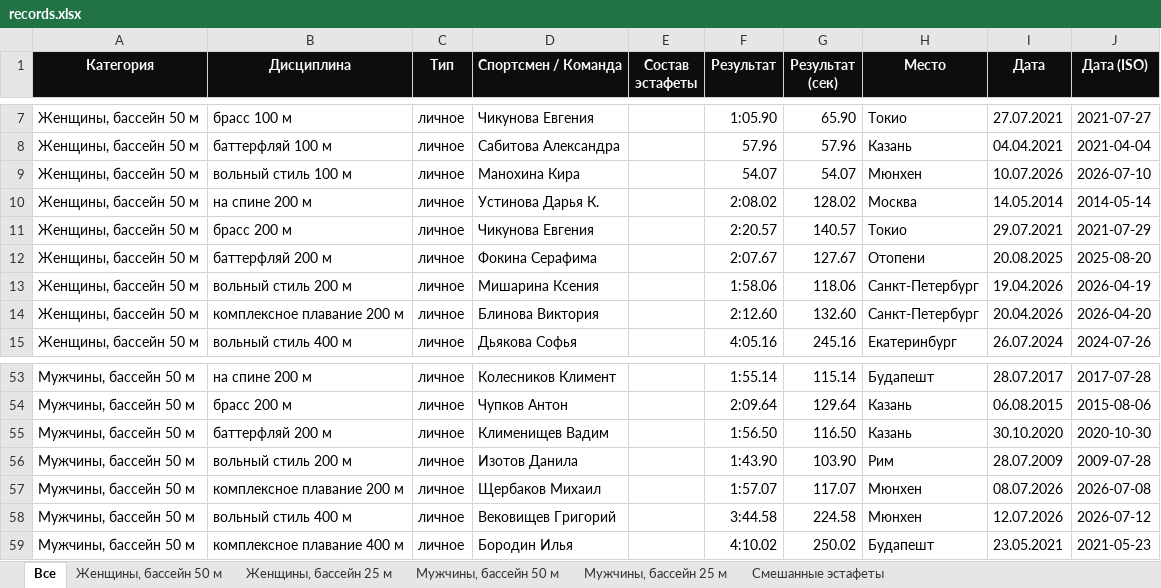
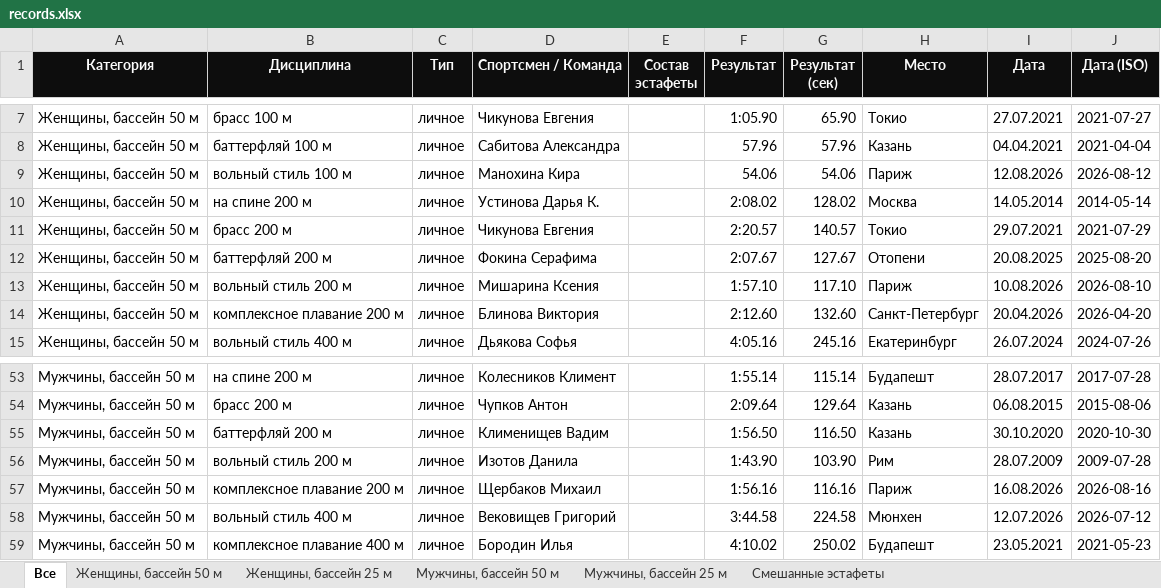
Before and after one commit to borozdov/russwimming-records-junior, an Excel workbook: public/records.xlsx, sheet Все, drawn as a sheet; only a part is shown, gaps mark what is left out; values as stored, in another font and other column widths than the file's, no borders; the diff names each change by its address in the sheet, - before the commit and + after, or states it on an @@ line.

```diff
--- a/public/records.xlsx (sheet Все)
+++ b/public/records.xlsx (sheet Все)
-F9 (Результат): 54.07
+F9 (Результат): 54.06
-G9 (Результат (сек)): 54.07
+G9 (Результат (сек)): 54.06
-H9 (Место): Мюнхен
+H9 (Место): Париж
-I9 (Дата): 10.07.2026
+I9 (Дата): 12.08.2026
-J9 (Дата (ISO)): 2026-07-10
+J9 (Дата (ISO)): 2026-08-12
-F13 (Результат): 1:58.06
+F13 (Результат): 1:57.10
-G13 (Результат (сек)): 118.06
+G13 (Результат (сек)): 117.10
-H13 (Место): Санкт-Петербург
+H13 (Место): Париж
-I13 (Дата): 19.04.2026
+I13 (Дата): 10.08.2026
-J13 (Дата (ISO)): 2026-04-19
+J13 (Дата (ISO)): 2026-08-10
-F57 (Результат): 1:57.07
+F57 (Результат): 1:56.16
-G57 (Результат (сек)): 117.07
+G57 (Результат (сек)): 116.16
-H57 (Место): Мюнхен
+H57 (Место): Париж
-I57 (Дата): 08.07.2026
+I57 (Дата): 16.08.2026
-J57 (Дата (ISO)): 2026-07-08
+J57 (Дата (ISO)): 2026-08-16
```
Also changed, not shown: sheet Женщины, бассейн 50 м, sheet Мужчины, бассейн 50 м, 7 other files.
